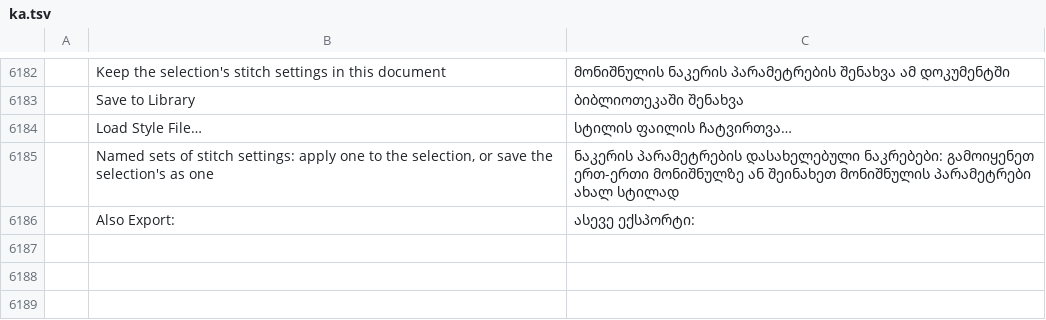
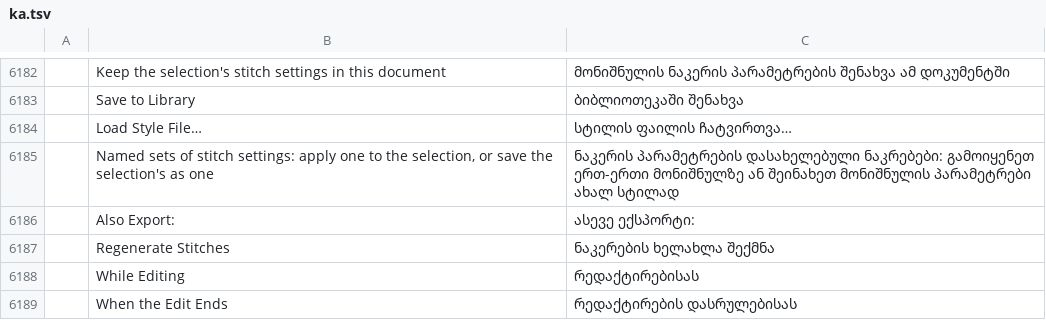
Before and after one commit to KellyMurphy/vectorcraft, a TSV file: crates/ui-egui/src/i18n/ka.tsv, drawn as a sheet; only a part is shown, gaps mark what is left out; the diff names each change by its address in the sheet, - before the commit and + after, or states it on an @@ line.

```diff
--- a/crates/ui-egui/src/i18n/ka.tsv
+++ b/crates/ui-egui/src/i18n/ka.tsv
+row 6187:  | Regenerate Stitches | ნაკერების ხელახლა შექმნა
+row 6188:  | While Editing | რედაქტირებისას
+row 6189:  | When the Edit Ends | რედაქტირების დასრულებისას
```
Also changed, not shown: crates/ui-egui/src/i18n/bg.tsv, crates/ui-egui/src/i18n/el.tsv, 34 other files.
